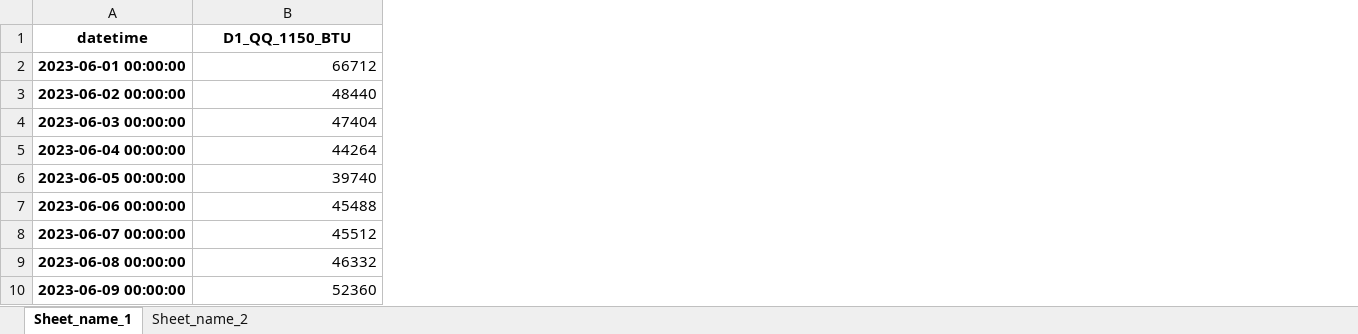
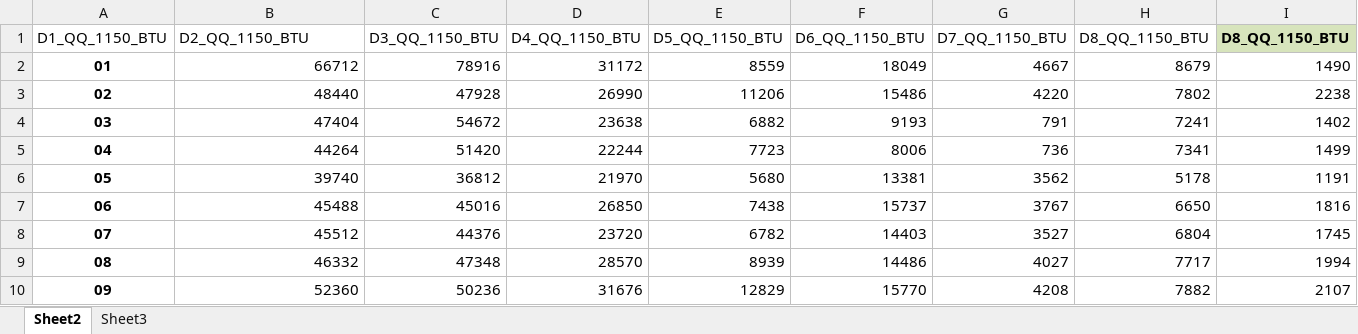
Before and after one commit to funnyhank/PythonCode, an Excel workbook: Monthlybill/new.xlsx, sheet Sheet2, drawn as a sheet; only a part is shown; values as stored, in another font and other column widths than the file's, no borders; charts and pictures and conditional formats and table styles not drawn; removed rows and columns are numbered as before the commit, all else as after; the diff names each change by its address in the sheet, - before the commit and + after, or states it on an @@ line.

```diff
--- a/Monthlybill/new.xlsx (sheet Sheet2)
+++ b/Monthlybill/new.xlsx (sheet Sheet2)
-sheet tab: Sheet_name_1
+sheet tab: Sheet2
-sheet tab: Sheet_name_2
+sheet tab: Sheet3
-column A (datetime), rows 2-10: 2023-06-01 00:00:00 | 2023-06-02 00:00:00 | 2023-06-03 00:00:00 | 2023-06-04 00:00:00 | 2023-06-05 00:00:00 | 2023-06-06 00:00:00 | 2023-06-07 00:00:00 | 2023-06-08 00:00:00 | 2023-06-09 00:00:00
+column A (D1_QQ_1150_BTU), rows 2-10: 01 | 02 | 03 | 04 | 05 | 06 | 07 | 08 | 09
+column C (D3_QQ_1150_BTU), rows 2-10: 78916 | 47928 | 54672 | 51420 | 36812 | 45016 | 44376 | 47348 | 50236
+column D (D4_QQ_1150_BTU), rows 2-10: 31172 | 26990 | 23638 | 22244 | 21970 | 26850 | 23720 | 28570 | 31676
+column E (D5_QQ_1150_BTU), rows 2-10: 8559 | 11206 | 6882 | 7723 | 5680 | 7438 | 6782 | 8939 | 12829
+column F (D6_QQ_1150_BTU), rows 2-10: 18049 | 15486 | 9193 | 8006 | 13381 | 15737 | 14403 | 14486 | 15770
+column G (D7_QQ_1150_BTU), rows 2-10: 4667 | 4220 | 791 | 736 | 3562 | 3767 | 3527 | 4027 | 4208
+column H (D8_QQ_1150_BTU), rows 2-10: 8679 | 7802 | 7241 | 7341 | 5178 | 6650 | 6804 | 7717 | 7882
+column I (D8_QQ_1150_BTU), rows 2-10: 1490 | 2238 | 1402 | 1499 | 1191 | 1816 | 1745 | 1994 | 2107
-B1: D1_QQ_1150_BTU
+B1: D2_QQ_1150_BTU
@@ B1 bold: on → off, alignment: center → left @@
```
Also changed, not shown: sheet Sheet3, charts or pictures, Monthlybill/CHW RTU_Monthly Report_20230101000749669.xlsx, Monthlybill/CHW RTU_Monthly Report_20230401000853822.xlsx, 20 other files.
